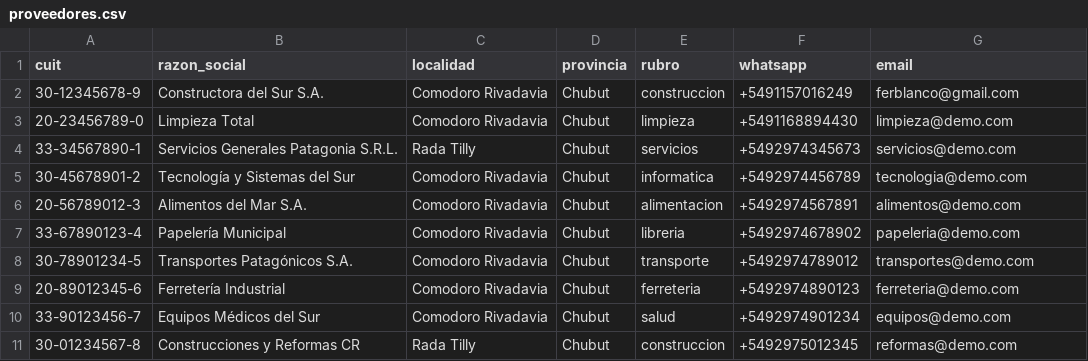
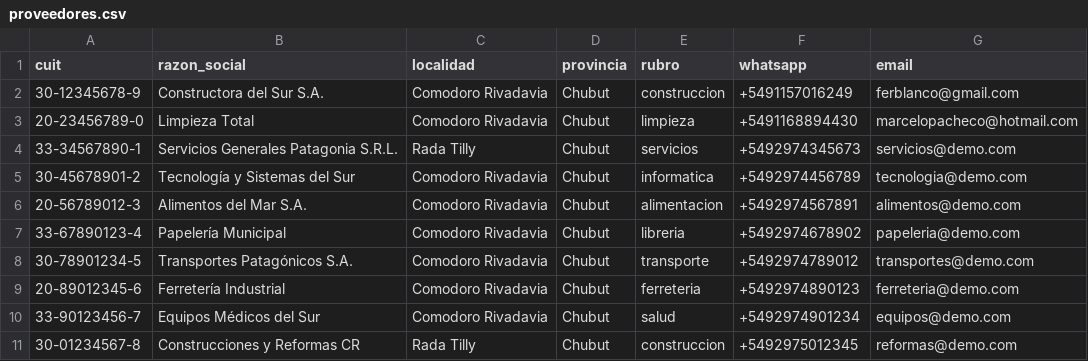
Before and after one commit to ferblanco75/chatbot-ai, a CSV file: backend/data/proveedores.csv, drawn as a sheet.

```diff
--- a/backend/data/proveedores.csv
+++ b/backend/data/proveedores.csv
@@ -2,3 +2,3 @@ cuit,razon_social,localidad,provincia,rubro,whatsapp,email
 30-12345678-9,Constructora del Sur S.A.,Comodoro Rivadavia,Chubut,construccion,+5491157016249,ferblanco@gmail.com
-20-23456789-0,Limpieza Total,Comodoro Rivadavia,Chubut,limpieza,+5491168894430,limpieza@demo.com
+20-23456789-0,Limpieza Total,Comodoro Rivadavia,Chubut,limpieza,+5491168894430,marcelopacheco@hotmail.com
 33-34567890-1,Servicios Generales Patagonia S.R.L.,Rada Tilly,Chubut,servicios,+5492974345673,servicios@demo.com
```
Also changed, not shown: 2 other files.
